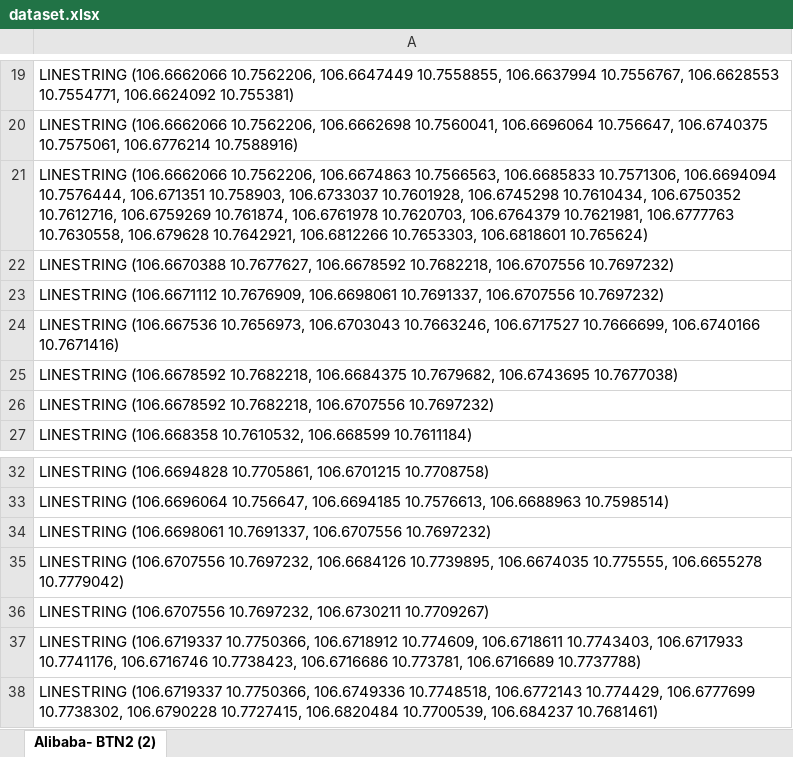
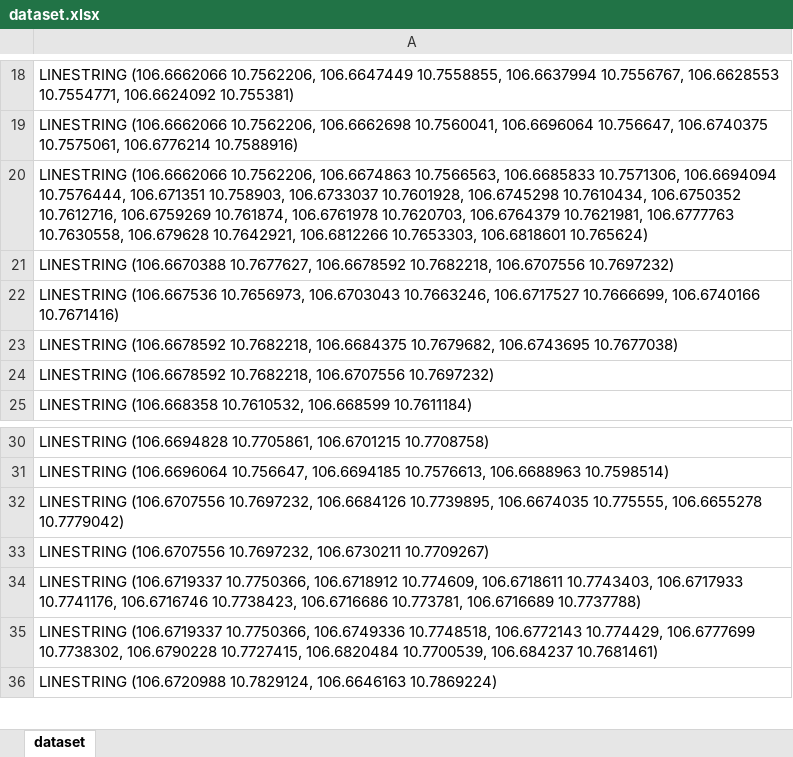
Before and after one commit to tri218138/k-shortest-path-visualization, an Excel workbook: dataset.xlsx, sheet dataset, drawn as a sheet; only a part is shown, gaps mark what is left out; the shorter side is filled out with more unchanged rows; values as stored, in another font and other column widths than the file's, no borders; removed rows and columns are numbered as before the commit, all else as after; the diff covers the shown part only; the diff names each change by its address in the sheet, - before the commit and + after, or states it on an @@ line.

```diff
--- a/dataset.xlsx (sheet dataset)
+++ b/dataset.xlsx (sheet dataset)
-sheet tab: Alibaba- BTN2 (2)
+sheet tab: dataset
-row 23: LINESTRING (106.6671112 10.7676909, 106.6698061 10.7691337, 106.6707556 10.7697232)
-row 34: LINESTRING (106.6698061 10.7691337, 106.6707556 10.7697232)
```
Also changed, not shown: 11 added rows and 1 removed row elsewhere in this sheet, 2 other files.
